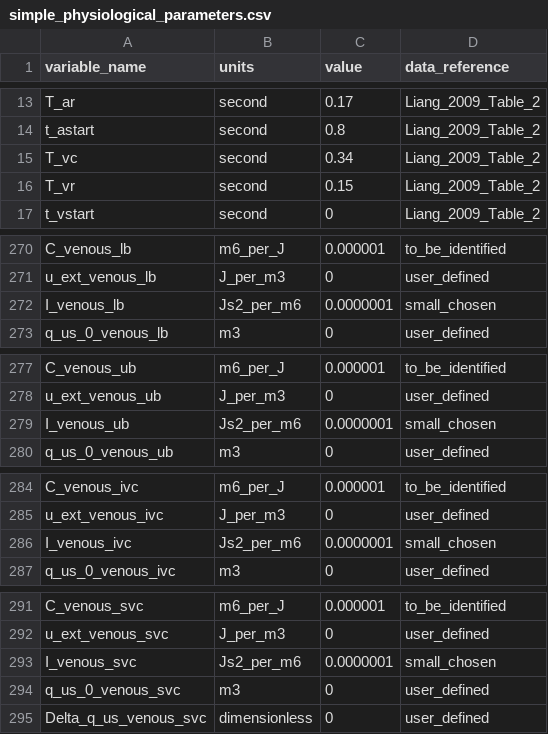
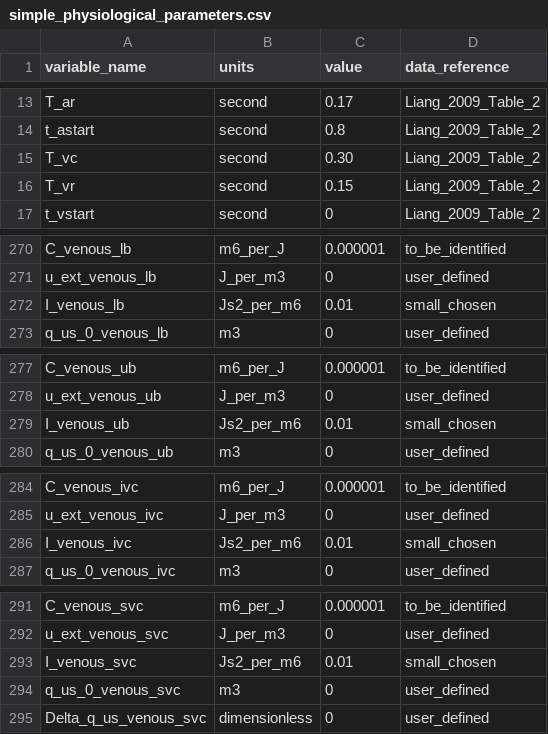
Before and after one commit to FinbarArgus/circulatory_autogen, a CSV file: resources/simple_physiological_parameters.csv, drawn as a sheet; only a part is shown, gaps mark what is left out.

```diff
--- a/resources/simple_physiological_parameters.csv
+++ b/resources/simple_physiological_parameters.csv
@@ -14,3 +14,3 @@ T_ar,second,0.17,Liang_2009_Table_2
 t_astart,second,0.8,Liang_2009_Table_2
-T_vc,second,0.34,Liang_2009_Table_2
+T_vc,second,0.30,Liang_2009_Table_2
 T_vr,second,0.15,Liang_2009_Table_2
@@ -271,3 +271,3 @@ C_venous_lb,m6_per_J,0.000001,to_be_identified
 u_ext_venous_lb,J_per_m3,0,user_defined
-I_venous_lb,Js2_per_m6,0.0000001,small_chosen
+I_venous_lb,Js2_per_m6,0.01,small_chosen
 q_us_0_venous_lb,m3,0,user_defined
@@ -278,3 +278,3 @@ C_venous_ub,m6_per_J,0.000001,to_be_identified
 u_ext_venous_ub,J_per_m3,0,user_defined
-I_venous_ub,Js2_per_m6,0.0000001,small_chosen
+I_venous_ub,Js2_per_m6,0.01,small_chosen
 q_us_0_venous_ub,m3,0,user_defined
@@ -285,3 +285,3 @@ C_venous_ivc,m6_per_J,0.000001,to_be_identified
 u_ext_venous_ivc,J_per_m3,0,user_defined
-I_venous_ivc,Js2_per_m6,0.0000001,small_chosen
+I_venous_ivc,Js2_per_m6,0.01,small_chosen
 q_us_0_venous_ivc,m3,0,user_defined
@@ -292,3 +292,3 @@ C_venous_svc,m6_per_J,0.000001,to_be_identified
 u_ext_venous_svc,J_per_m3,0,user_defined
-I_venous_svc,Js2_per_m6,0.0000001,small_chosen
+I_venous_svc,Js2_per_m6,0.01,small_chosen
 q_us_0_venous_svc,m3,0,user_defined
```
Also changed, not shown: resources/3compartment_parameters.csv, resources/physiological_parameters.csv, 8 other files.
